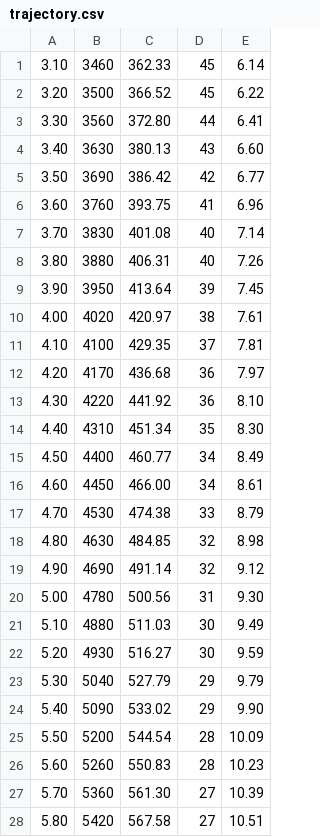
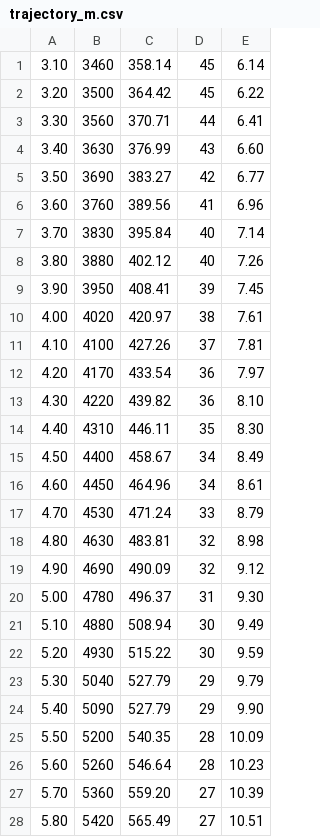
Before and after one commit to FRC5190/2020CompetitionSeason, a CSV file: tools/trajectory_m.csv (was src/main/resources/trajectory.csv), drawn as a sheet; only a part is shown; the diff covers the shown part only.

```diff
--- a/src/main/resources/trajectory.csv
+++ b/tools/trajectory_m.csv
@@ -1,28 +1,28 @@
-3.10,3460,362.33,45,6.14
-3.20,3500,366.52,45,6.22
-3.30,3560,372.80,44,6.41
-3.40,3630,380.13,43,6.60
-3.50,3690,386.42,42,6.77
-3.60,3760,393.75,41,6.96
-3.70,3830,401.08,40,7.14
-3.80,3880,406.31,40,7.26
-3.90,3950,413.64,39,7.45
+3.10,3460,358.14,45,6.14
+3.20,3500,364.42,45,6.22
+3.30,3560,370.71,44,6.41
+3.40,3630,376.99,43,6.60
+3.50,3690,383.27,42,6.77
+3.60,3760,389.56,41,6.96
+3.70,3830,395.84,40,7.14
+3.80,3880,402.12,40,7.26
+3.90,3950,408.41,39,7.45
 4.00,4020,420.97,38,7.61
-4.10,4100,429.35,37,7.81
-4.20,4170,436.68,36,7.97
-4.30,4220,441.92,36,8.10
-4.40,4310,451.34,35,8.30
-4.50,4400,460.77,34,8.49
-4.60,4450,466.00,34,8.61
-4.70,4530,474.38,33,8.79
-4.80,4630,484.85,32,8.98
-4.90,4690,491.14,32,9.12
-5.00,4780,500.56,31,9.30
-5.10,4880,511.03,30,9.49
-5.20,4930,516.27,30,9.59
+4.10,4100,427.26,37,7.81
+4.20,4170,433.54,36,7.97
+4.30,4220,439.82,36,8.10
+4.40,4310,446.11,35,8.30
+4.50,4400,458.67,34,8.49
+4.60,4450,464.96,34,8.61
+4.70,4530,471.24,33,8.79
+4.80,4630,483.81,32,8.98
+4.90,4690,490.09,32,9.12
+5.00,4780,496.37,31,9.30
+5.10,4880,508.94,30,9.49
+5.20,4930,515.22,30,9.59
 5.30,5040,527.79,29,9.79
-5.40,5090,533.02,29,9.90
-5.50,5200,544.54,28,10.09
-5.60,5260,550.83,28,10.23
-5.70,5360,561.30,27,10.39
-5.80,5420,567.58,27,10.51
+5.40,5090,527.79,29,9.90
+5.50,5200,540.35,28,10.09
+5.60,5260,546.64,28,10.23
+5.70,5360,559.20,27,10.39
+5.80,5420,565.49,27,10.51
```
Also changed, not shown: 26 edited cells elsewhere in this file, 3 other files.
